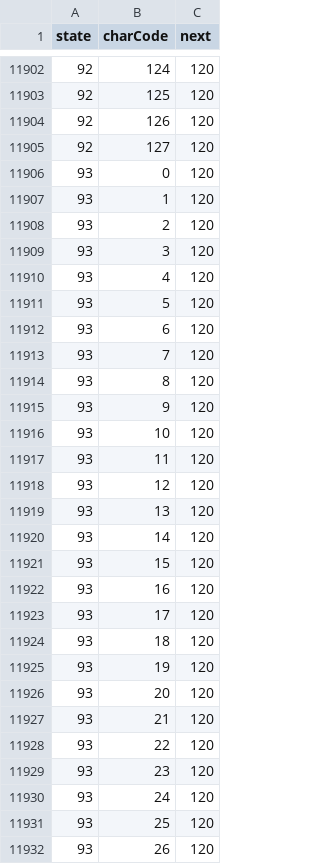
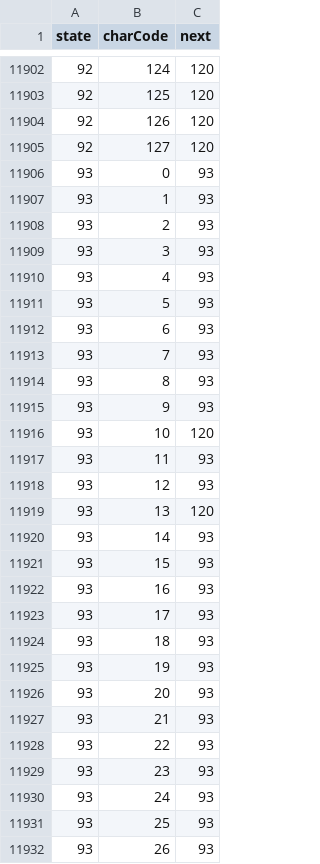
Before and after one commit to roger1ms/TVDSL_NSU, a CSV file: export/transitions.csv, drawn as a sheet; only a part is shown, gaps mark what is left out; the diff covers the shown part only.

```diff
--- a/export/transitions.csv
+++ b/export/transitions.csv
@@ -11905,28 +11905,28 @@ state,charCode,next
 92,127,120
-93,0,120
-93,1,120
-93,2,120
-93,3,120
-93,4,120
-93,5,120
-93,6,120
-93,7,120
-93,8,120
-93,9,120
+93,0,93
+93,1,93
+93,2,93
+93,3,93
+93,4,93
+93,5,93
+93,6,93
+93,7,93
+93,8,93
+93,9,93
 93,10,120
-93,11,120
-93,12,120
+93,11,93
+93,12,93
 93,13,120
-93,14,120
-93,15,120
-93,16,120
-93,17,120
-93,18,120
-93,19,120
-93,20,120
-93,21,120
-93,22,120
-93,23,120
-93,24,120
-93,25,120
-93,26,120
+93,14,93
+93,15,93
+93,16,93
+93,17,93
+93,18,93
+93,19,93
+93,20,93
+93,21,93
+93,22,93
+93,23,93
+93,24,93
+93,25,93
+93,26,93
```
Also changed, not shown: 6 edited cells elsewhere in this file, 8 other files.
